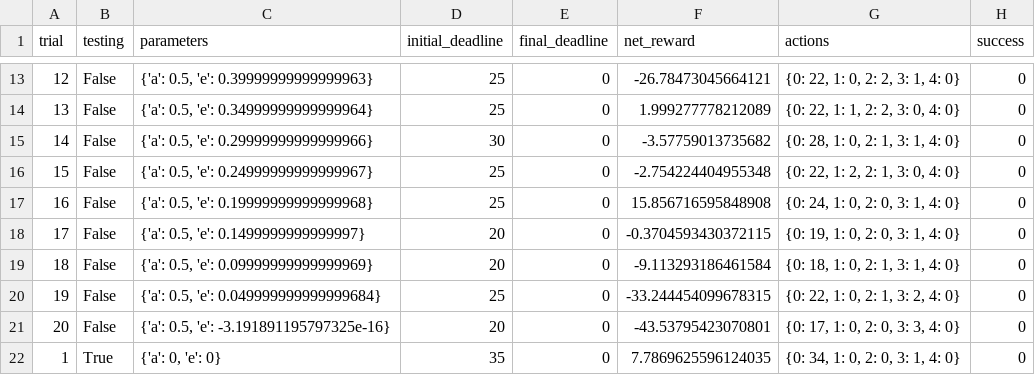
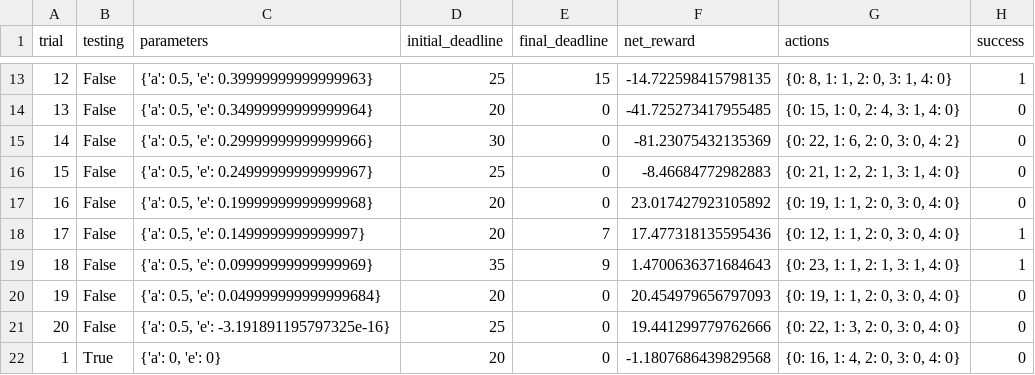
Before and after one commit to jtang145/machine-learning-courses, a CSV file: smartcab/logs/sim_default-learning.csv, drawn as a sheet; only a part is shown, gaps mark what is left out; the diff covers the shown part only.

```diff
--- a/smartcab/logs/sim_default-learning.csv
+++ b/smartcab/logs/sim_default-learning.csv
@@ -13,10 +13,10 @@ trial,testing,parameters,initial_deadline,final_deadline,net_reward,actions,succ
-12,False,"{'a': 0.5, 'e': 0.39999999999999963}",25,0,-26.78473045664121,"{0: 22, 1: 0, 2: 2, 3: 1, 4: 0}",0
-13,False,"{'a': 0.5, 'e': 0.34999999999999964}",25,0,1.999277778212089,"{0: 22, 1: 1, 2: 2, 3: 0, 4: 0}",0
-14,False,"{'a': 0.5, 'e': 0.29999999999999966}",30,0,-3.57759013735682,"{0: 28, 1: 0, 2: 1, 3: 1, 4: 0}",0
-15,False,"{'a': 0.5, 'e': 0.24999999999999967}",25,0,-2.754224404955348,"{0: 22, 1: 2, 2: 1, 3: 0, 4: 0}",0
-16,False,"{'a': 0.5, 'e': 0.19999999999999968}",25,0,15.856716595848908,"{0: 24, 1: 0, 2: 0, 3: 1, 4: 0}",0
-17,False,"{'a': 0.5, 'e': 0.1499999999999997}",20,0,-0.3704593430372115,"{0: 19, 1: 0, 2: 0, 3: 1, 4: 0}",0
-18,False,"{'a': 0.5, 'e': 0.09999999999999969}",20,0,-9.113293186461584,"{0: 18, 1: 0, 2: 1, 3: 1, 4: 0}",0
-19,False,"{'a': 0.5, 'e': 0.049999999999999684}",25,0,-33.244454099678315,"{0: 22, 1: 0, 2: 1, 3: 2, 4: 0}",0
-20,False,"{'a': 0.5, 'e': -3.191891195797325e-16}",20,0,-43.53795423070801,"{0: 17, 1: 0, 2: 0, 3: 3, 4: 0}",0
-1,True,"{'a': 0, 'e': 0}",35,0,7.7869625596124035,"{0: 34, 1: 0, 2: 0, 3: 1, 4: 0}",0
+12,False,"{'a': 0.5, 'e': 0.39999999999999963}",25,15,-14.722598415798135,"{0: 8, 1: 1, 2: 0, 3: 1, 4: 0}",1
+13,False,"{'a': 0.5, 'e': 0.34999999999999964}",20,0,-41.725273417955485,"{0: 15, 1: 0, 2: 4, 3: 1, 4: 0}",0
+14,False,"{'a': 0.5, 'e': 0.29999999999999966}",30,0,-81.23075432135369,"{0: 22, 1: 6, 2: 0, 3: 0, 4: 2}",0
+15,False,"{'a': 0.5, 'e': 0.24999999999999967}",25,0,-8.46684772982883,"{0: 21, 1: 2, 2: 1, 3: 1, 4: 0}",0
+16,False,"{'a': 0.5, 'e': 0.19999999999999968}",20,0,23.017427923105892,"{0: 19, 1: 1, 2: 0, 3: 0, 4: 0}",0
+17,False,"{'a': 0.5, 'e': 0.1499999999999997}",20,7,17.477318135595436,"{0: 12, 1: 1, 2: 0, 3: 0, 4: 0}",1
+18,False,"{'a': 0.5, 'e': 0.09999999999999969}",35,9,1.4700636371684643,"{0: 23, 1: 1, 2: 1, 3: 1, 4: 0}",1
+19,False,"{'a': 0.5, 'e': 0.049999999999999684}",20,0,20.454979656797093,"{0: 19, 1: 1, 2: 0, 3: 0, 4: 0}",0
+20,False,"{'a': 0.5, 'e': -3.191891195797325e-16}",25,0,19.441299779762666,"{0: 22, 1: 3, 2: 0, 3: 0, 4: 0}",0
+1,True,"{'a': 0, 'e': 0}",20,0,-1.1807686439829568,"{0: 16, 1: 4, 2: 0, 3: 0, 4: 0}",0
```
Also changed, not shown: 58 edited cells elsewhere in this file, 6 other files.
